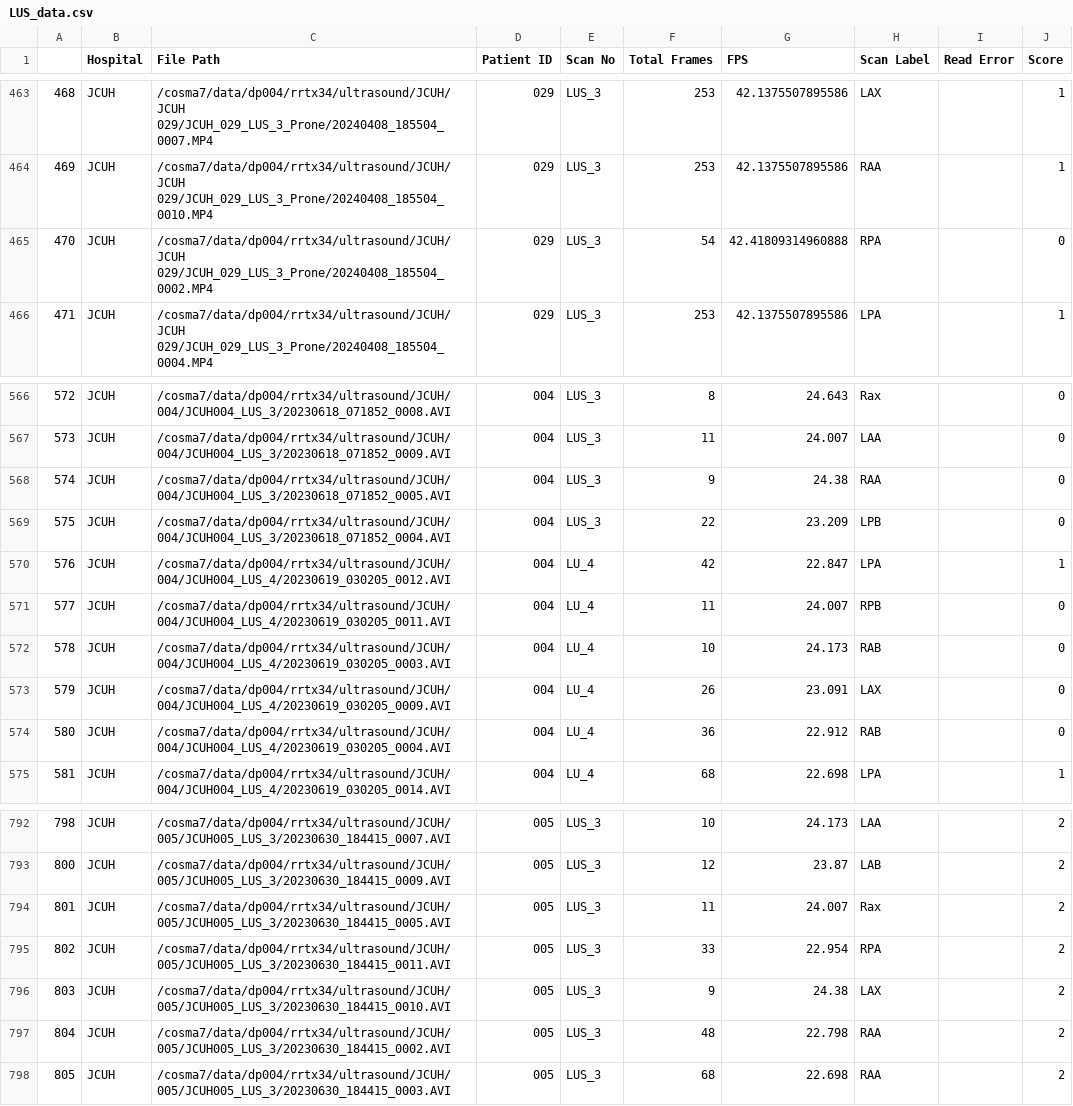
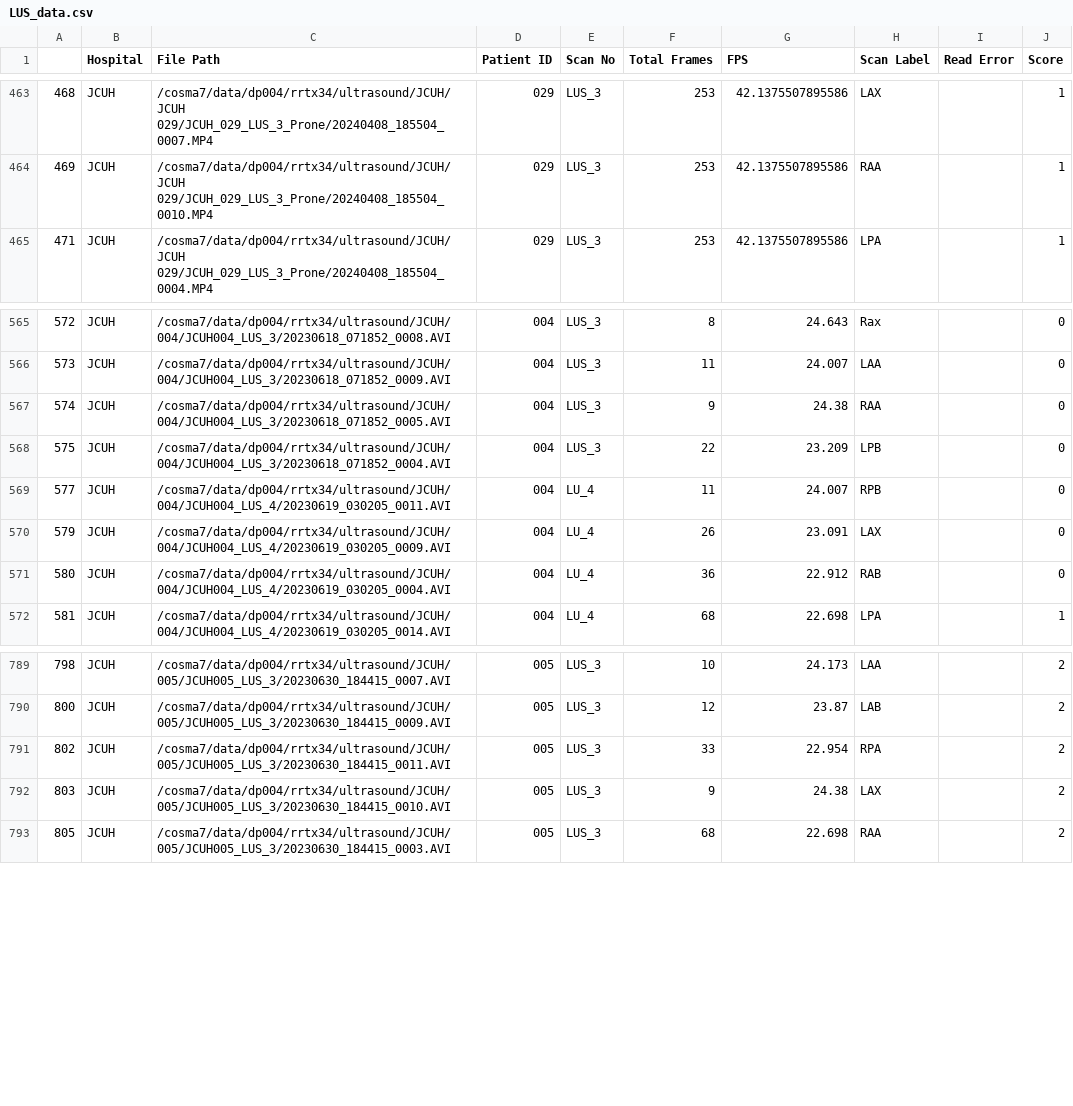
Before and after one commit to miliani-ff03/LUS_Project, a CSV file: LUS_data.csv, drawn as a sheet; only a part is shown, gaps mark what is left out; the diff names each change by its address in the sheet, - before the commit and + after, or states it on an @@ line.

```diff
--- a/LUS_data.csv
+++ b/LUS_data.csv
-row 465: 470 | JCUH | /cosma7/data/dp004/rrtx34/ultrasound/JCUH/JCUH 029/JCUH_029_LUS_3_Prone/20240408_185504_0002.MP4 | 029 | LUS_3 | 54 | 42.41809314960888 | RPA |  | 0
-row 570: 576 | JCUH | /cosma7/data/dp004/rrtx34/ultrasound/JCUH/004/JCUH004_LUS_4/20230619_030205_0012.AVI | 004 | LU_4 | 42 | 22.847 | LPA |  | 1
-row 572: 578 | JCUH | /cosma7/data/dp004/rrtx34/ultrasound/JCUH/004/JCUH004_LUS_4/20230619_030205_0003.AVI | 004 | LU_4 | 10 | 24.173 | RAB |  | 0
-row 794: 801 | JCUH | /cosma7/data/dp004/rrtx34/ultrasound/JCUH/005/JCUH005_LUS_3/20230630_184415_0005.AVI | 005 | LUS_3 | 11 | 24.007 | Rax |  | 2
-row 797: 804 | JCUH | /cosma7/data/dp004/rrtx34/ultrasound/JCUH/005/JCUH005_LUS_3/20230630_184415_0002.AVI | 005 | LUS_3 | 48 | 22.798 | RAA |  | 2
```
Also changed, not shown: uhw_data.csv, 9 other files.
